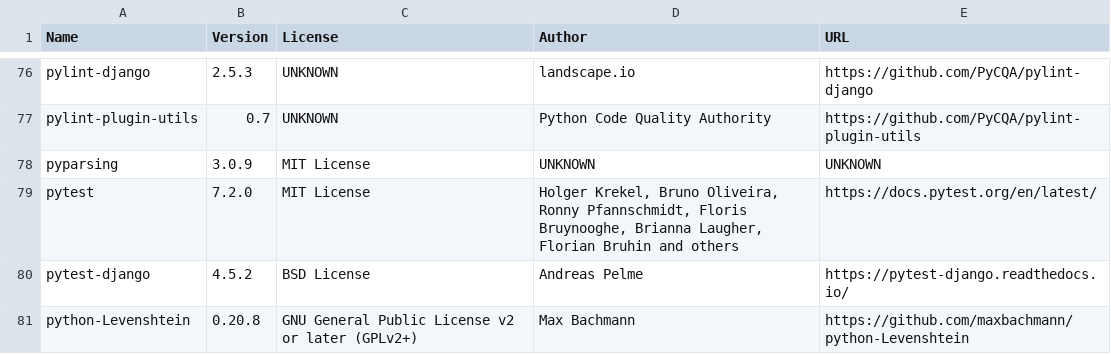
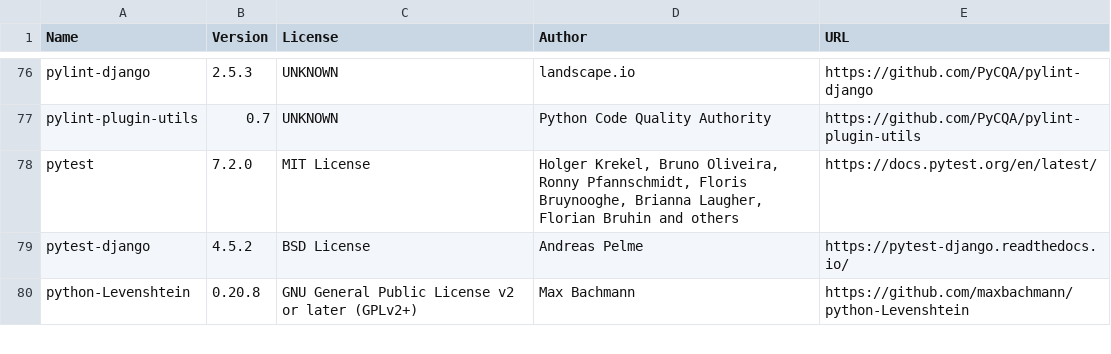
Before and after one commit to djbrown/hbscorez, a CSV file: ATTRIBUTIONS.csv, drawn as a sheet; only a part is shown, gaps mark what is left out; the diff names each change by its address in the sheet, - before the commit and + after, or states it on an @@ line.

Commit message:
fix attributions

```diff
--- a/ATTRIBUTIONS.csv
+++ b/ATTRIBUTIONS.csv
-row 78: pyparsing | 3.0.9 | MIT License | UNKNOWN | UNKNOWN
```
